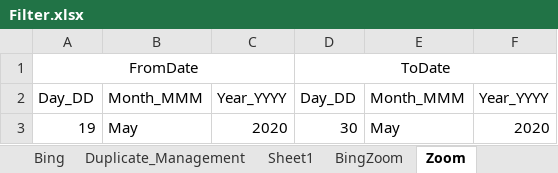
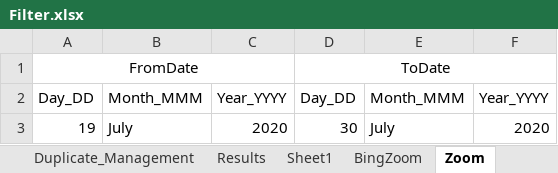
Before and after one commit to DAC-Projects/DACAutomation, an Excel workbook: data/Filter.xlsx, sheet Zoom, drawn as a sheet; values as stored, in another font and other column widths than the file's, no borders; the diff names each change by its address in the sheet, - before the commit and + after, or states it on an @@ line.

```diff
--- a/data/Filter.xlsx (sheet Zoom)
+++ b/data/Filter.xlsx (sheet Zoom)
+sheet tab: Results
-B3: May
+B3: July
-E3: May
+E3: July
```
Also changed, not shown: sheet Duplicate_Management, sheet Bing, sheet BingZoom, sheet TPSEE, other sheet tabs, 8 other files.
